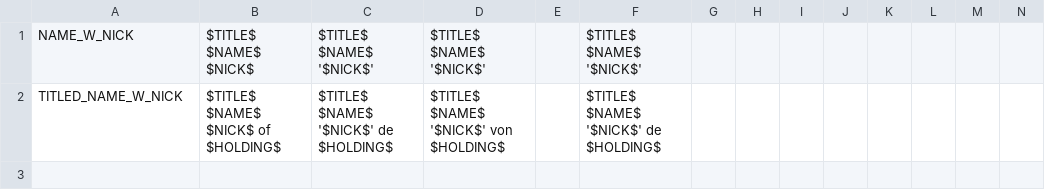
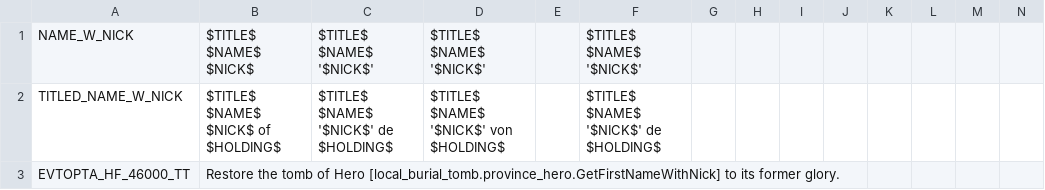
Before and after one commit to Conramagne/Bronze-Age-Mod, a CSV file: Fluvial Kings/localisation/000_vanilla_overrides.csv, drawn as a sheet; only a part is shown; rows hold the shown columns only; the diff names each change by its address in the sheet, - before the commit and + after, or states it on an @@ line.

```diff
--- a/Fluvial Kings/localisation/000_vanilla_overrides.csv
+++ b/Fluvial Kings/localisation/000_vanilla_overrides.csv
+row 3: EVTOPTA_HF_46000_TT | Restore the tomb of Hero [local_burial_tomb.province_hero.GetFirstNameWithNick] to its former glory.
```
Also changed, not shown: Fluvial Kings/localisation/00_fluvial_kings.csv, Fluvial Kings/localisation/00_greek_empire.csv, 24 other files.
